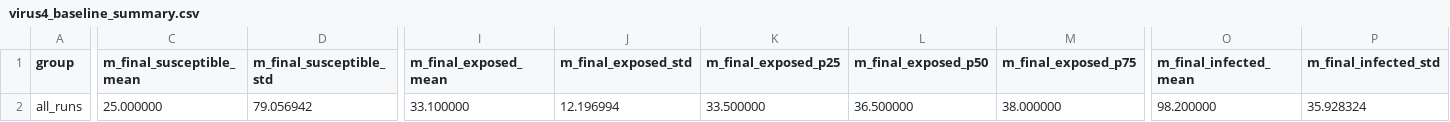
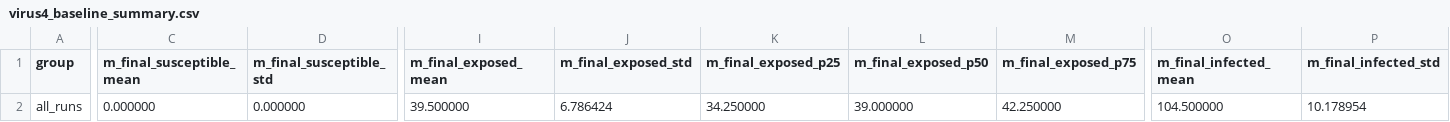
Before and after one commit to LukasP726/kiv-vss-sem_work, a CSV file: out/virus4_baseline_summary.csv, drawn as a sheet; only a part is shown, gaps mark what is left out; the diff covers the shown part only; the diff names each change by its address in the sheet, - before the commit and + after, or states it on an @@ line.

```diff
--- a/out/virus4_baseline_summary.csv
+++ b/out/virus4_baseline_summary.csv
-C2 (m_final_susceptible_mean): 25.000000
+C2 (m_final_susceptible_mean): 0.000000
-D2 (m_final_susceptible_std): 79.056942
+D2 (m_final_susceptible_std): 0.000000
-I2 (m_final_exposed_mean): 33.100000
+I2 (m_final_exposed_mean): 39.500000
-J2 (m_final_exposed_std): 12.196994
+J2 (m_final_exposed_std): 6.786424
-K2 (m_final_exposed_p25): 33.500000
+K2 (m_final_exposed_p25): 34.250000
-L2 (m_final_exposed_p50): 36.500000
+L2 (m_final_exposed_p50): 39.000000
-M2 (m_final_exposed_p75): 38.000000
+M2 (m_final_exposed_p75): 42.250000
-O2 (m_final_infected_mean): 98.200000
+O2 (m_final_infected_mean): 104.500000
-P2 (m_final_infected_std): 35.928324
+P2 (m_final_infected_std): 10.178954
```
Also changed, not shown: 18 edited cells elsewhere in this file, out/virus1_baseline.csv, out/virus2_baseline.csv, 17 other files.
